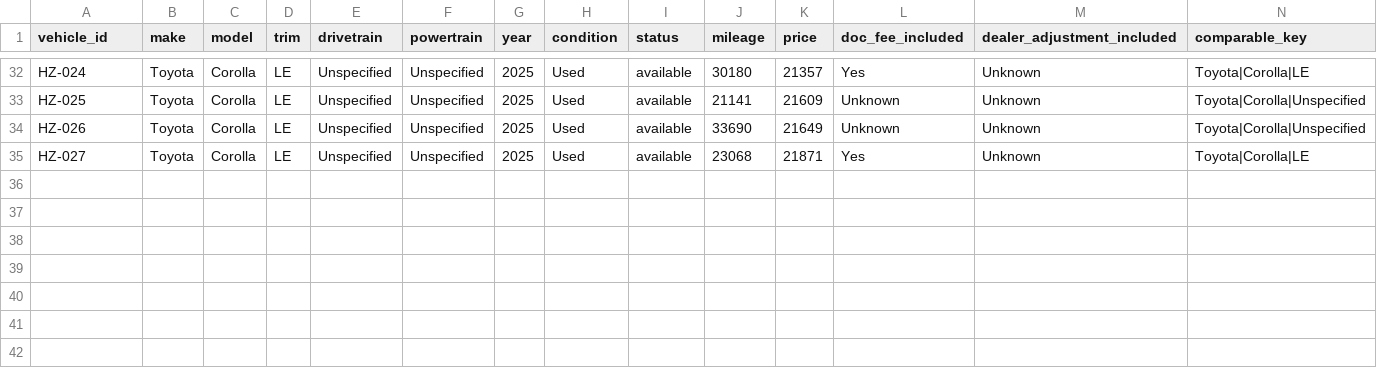
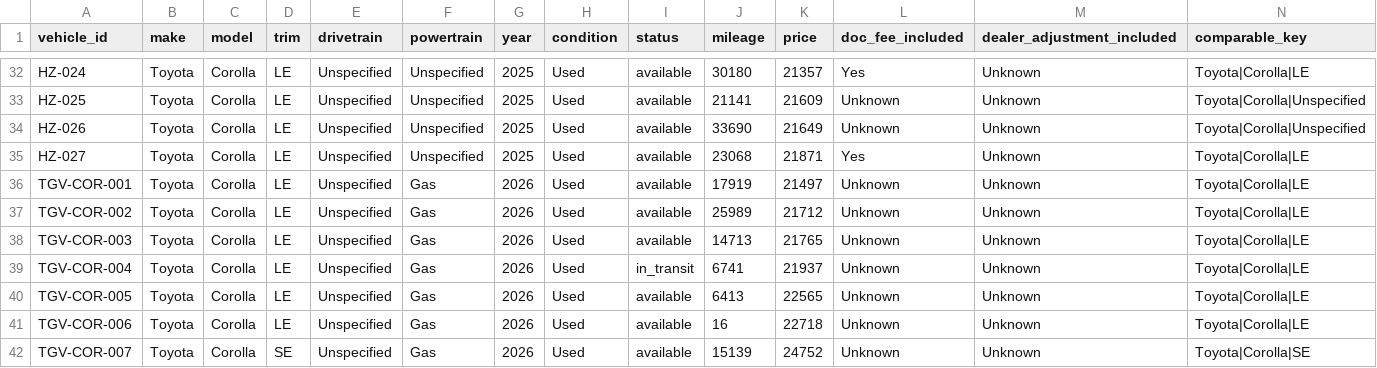
Before and after one commit to ecoliteracie/vehicle-hunting, a CSV file: valuation/data/used/toyota_corolla.csv, drawn as a sheet; only a part is shown, gaps mark what is left out; rows hold the shown columns only; the diff names each change by its address in the sheet, - before the commit and + after, or states it on an @@ line.

Commit message:
Archive vehicle hunting tools and valuation updates

```diff
--- a/valuation/data/used/toyota_corolla.csv
+++ b/valuation/data/used/toyota_corolla.csv
+row 36: TGV-COR-001 | Toyota | Corolla | LE | Unspecified | Gas | 2026 | Used | available | 17919 | 21497 | Unknown | Unknown | Toyota|Corolla|LE
+row 37: TGV-COR-002 | Toyota | Corolla | LE | Unspecified | Gas | 2026 | Used | available | 25989 | 21712 | Unknown | Unknown | Toyota|Corolla|LE
+row 38: TGV-COR-003 | Toyota | Corolla | LE | Unspecified | Gas | 2026 | Used | available | 14713 | 21765 | Unknown | Unknown | Toyota|Corolla|LE
+row 39: TGV-COR-004 | Toyota | Corolla | LE | Unspecified | Gas | 2026 | Used | in_transit | 6741 | 21937 | Unknown | Unknown | Toyota|Corolla|LE
+row 40: TGV-COR-005 | Toyota | Corolla | LE | Unspecified | Gas | 2026 | Used | available | 6413 | 22565 | Unknown | Unknown | Toyota|Corolla|LE
+row 41: TGV-COR-006 | Toyota | Corolla | LE | Unspecified | Gas | 2026 | Used | available | 16 | 22718 | Unknown | Unknown | Toyota|Corolla|LE
+row 42: TGV-COR-007 | Toyota | Corolla | SE | Unspecified | Gas | 2026 | Used | available | 15139 | 24752 | Unknown | Unknown | Toyota|Corolla|SE
```
Also changed, not shown: valuation/data/used/honda_accord.csv, valuation/data/used/toyota_prius.csv, 26 other files.
